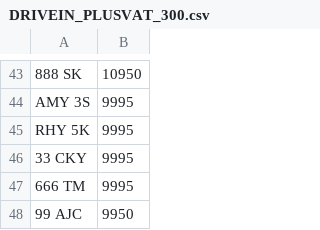
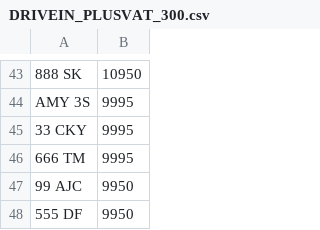
Before and after one commit to martinsumner/simplyreg, a CSV file: csv/DRIVEIN_PLUSVAT_300.csv, drawn as a sheet; only a part is shown, gaps mark what is left out; the shorter side is filled out with more unchanged rows; the diff names each change by its address in the sheet, - before the commit and + after, or states it on an @@ line.

```diff
--- a/csv/DRIVEIN_PLUSVAT_300.csv
+++ b/csv/DRIVEIN_PLUSVAT_300.csv
-row 45: RHY 5K | 9995
```
Also changed, not shown: csv/MUNN_NOVAT_0.csv, csv/MUNN_PLUSVAT_0.csv.
